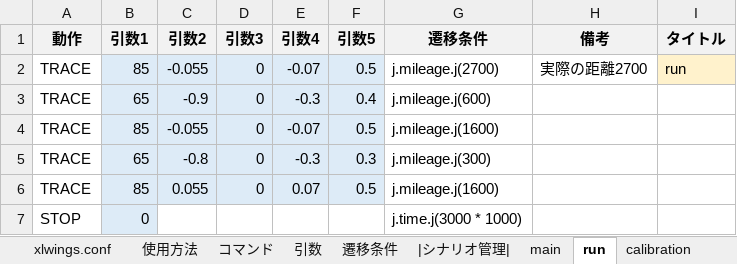
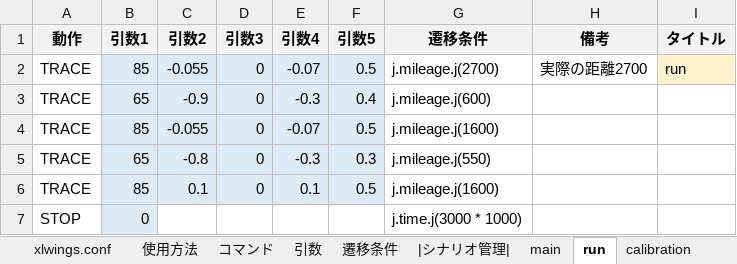
Before and after one commit to Black2856/etrobo2023, an Excel workbook: util/scenario/scenario.xlsm, sheet run, drawn as a sheet; values as stored, in another font and other column widths than the file's, no borders; the diff names each change by its address in the sheet, - before the commit and + after, or states it on an @@ line.

```diff
--- a/util/scenario/scenario.xlsm (sheet run)
+++ b/util/scenario/scenario.xlsm (sheet run)
-G5 (遷移条件): j.mileage.j(300)
+G5 (遷移条件): j.mileage.j(550)
-C6 (引数2): 0.055
+C6 (引数2): 0.1
-E6 (引数4): 0.07
+E6 (引数4): 0.1
```
Also changed, not shown: 2 other files.
